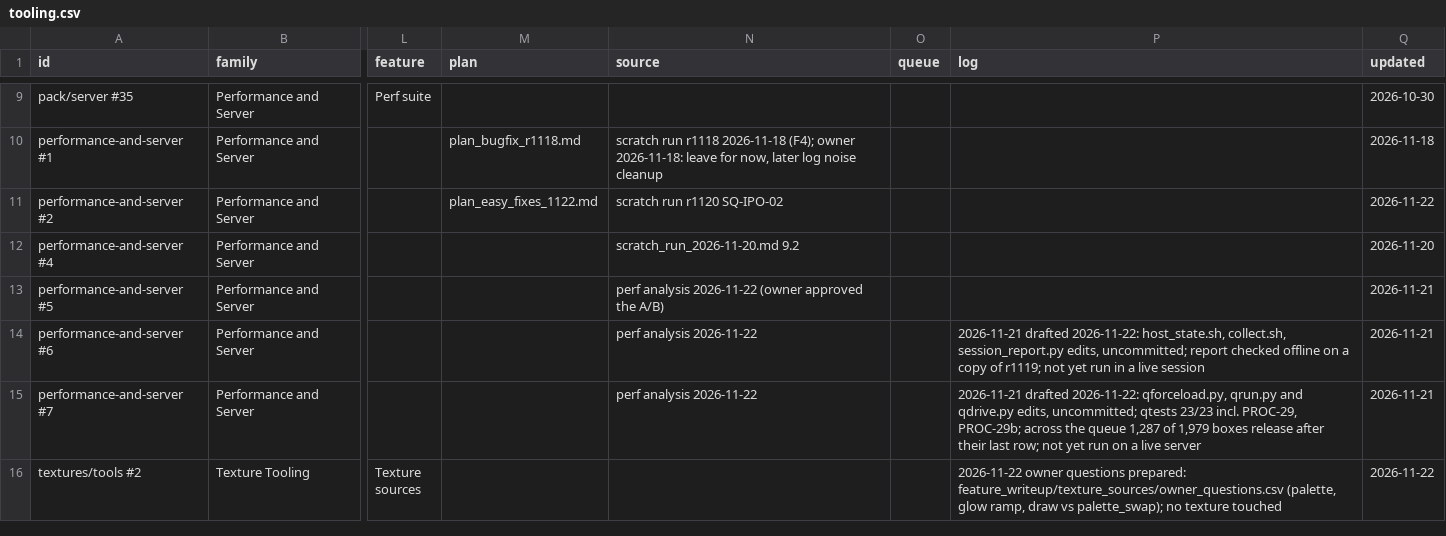
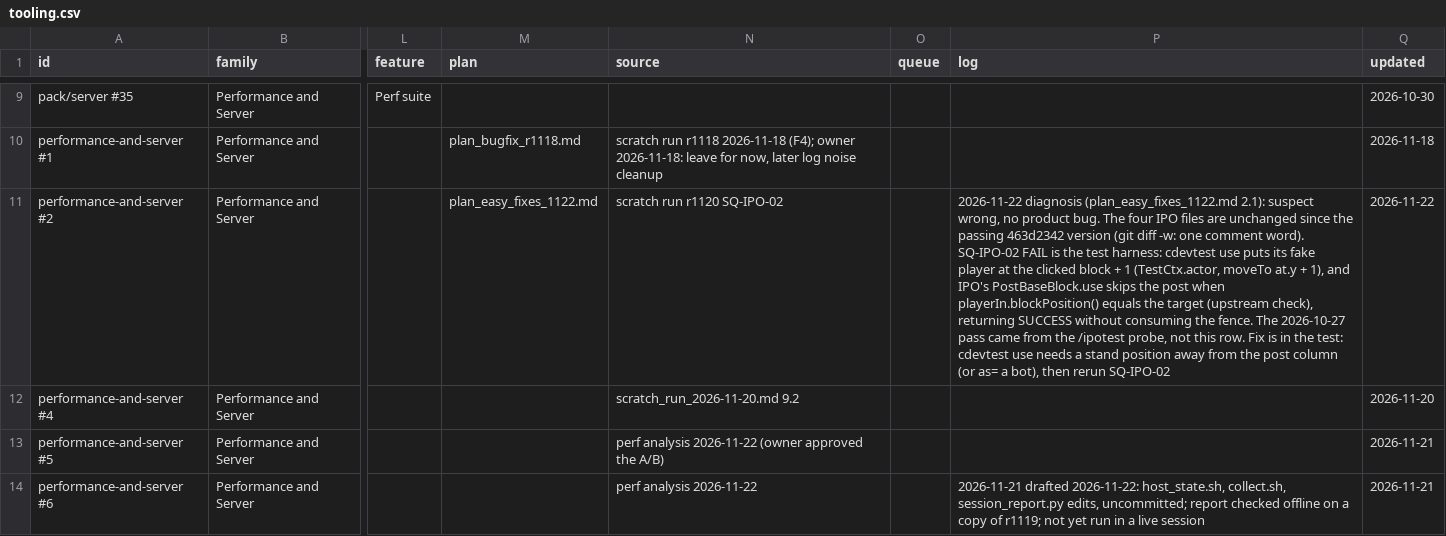
Before and after one commit to SaintAlfonzo/CreativeEngineering, a CSV file: feature_writeup/todo/rows/tooling.csv, drawn as a sheet; only a part is shown, gaps mark what is left out; the shorter side is filled out with more unchanged rows; the diff names each change by its address in the sheet, - before the commit and + after, or states it on an @@ line.

```diff
--- a/feature_writeup/todo/rows/tooling.csv
+++ b/feature_writeup/todo/rows/tooling.csv
-P11 (log): (empty)
+P11 (log): 2026-11-22 diagnosis (plan_easy_fixes_1122.md 2.1): suspect wrong, no product bug. The four IPO files are unchanged since the passing 463d2342 version (git diff -w: one comment word). SQ-IPO-02 FAIL is the test harness: cdevtest use puts its fake player at the clicked block + 1 (TestCtx.actor, moveTo at.y + 1), and IPO's PostBaseBlock.use skips the post when playerIn.blockPosition() equals the target (upstream check), returning SUCCESS without consuming the fence. The 2026-10-27 pass came from the /ipotest probe, not this row. Fix is in the test: cdevtest use needs a stand position away from the post column (or as= a bot), then rerun SQ-IPO-02
```
Also changed, not shown: feature_writeup/todo/rows/farming.csv, feature_writeup/todo/rows/mechanics.csv, 2 other files.
